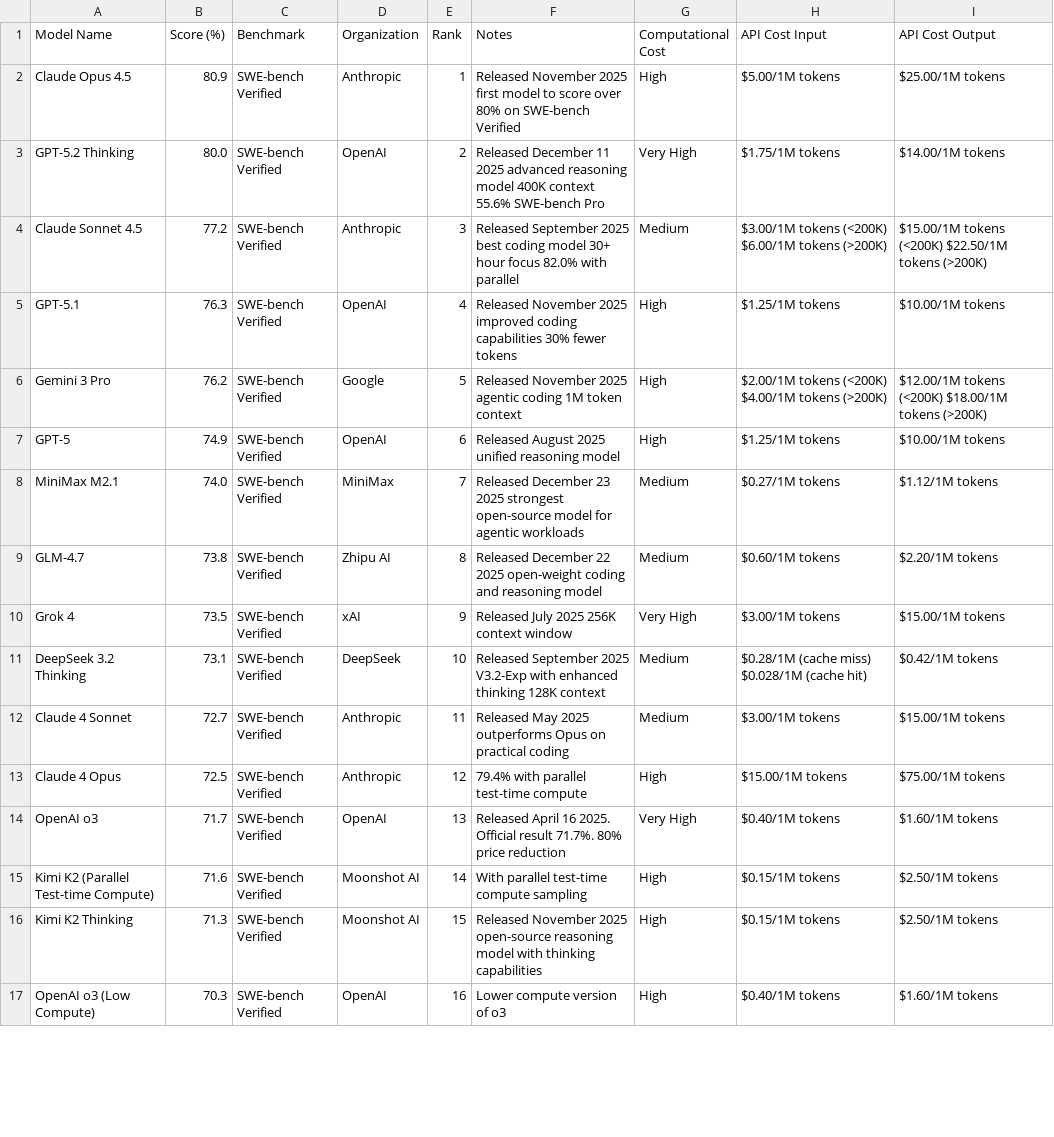
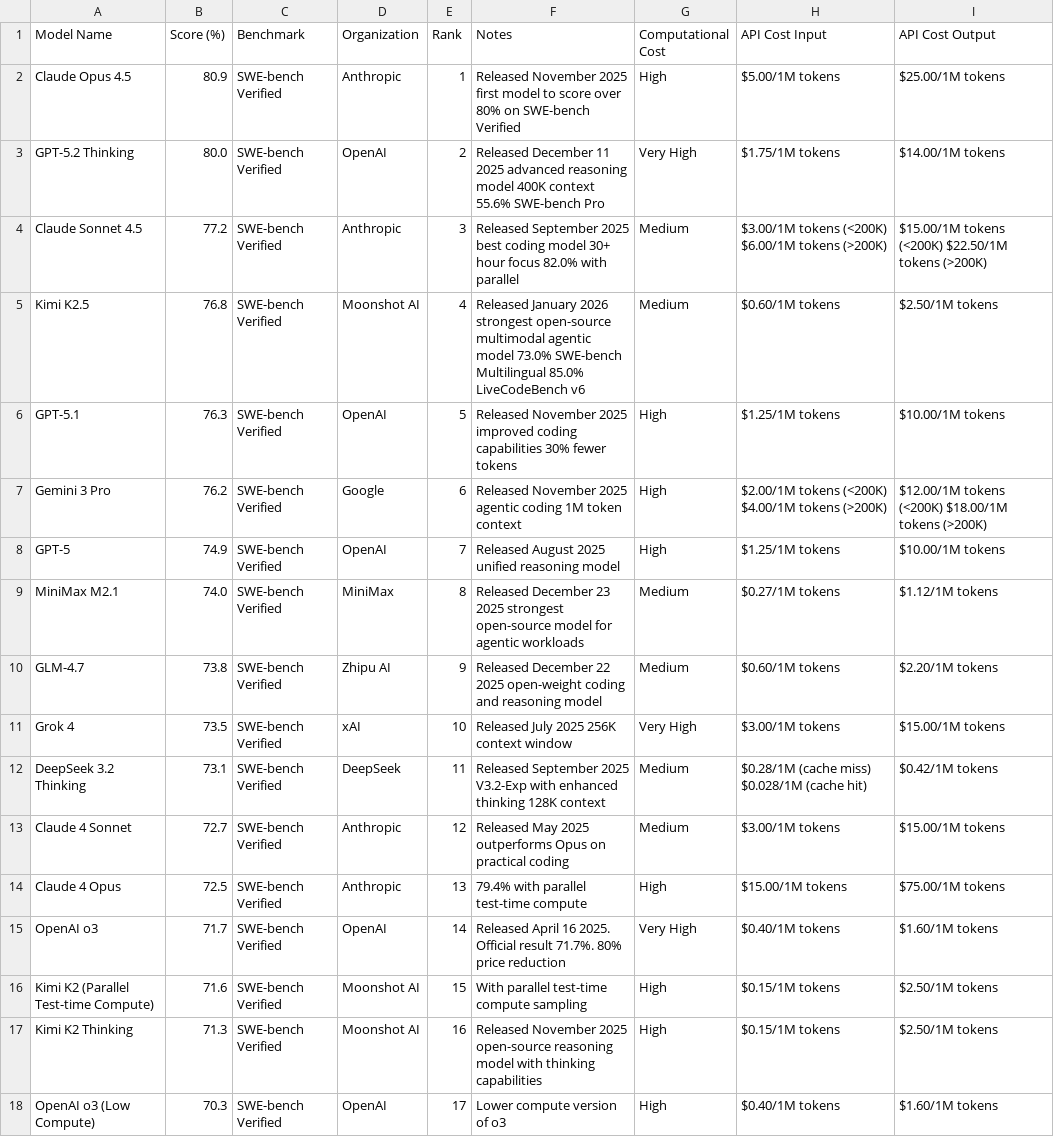
Before and after one commit to dendron542/SWE_benchmarks_info, a CSV file: swe_bench_ranking.csv, drawn as a sheet; only a part is shown; the diff covers the shown part only.

```diff
--- a/swe_bench_ranking.csv
+++ b/swe_bench_ranking.csv
@@ -4,14 +4,15 @@ GPT-5.2 Thinking,80.0,SWE-bench Verified,OpenAI,2,Released December 11 2025 adva
 Claude Sonnet 4.5,77.2,SWE-bench Verified,Anthropic,3,Released September 2025 best coding model 30+ hour focus 82.0% with parallel,Medium,$3.00/1M tokens (<200K) $6.00/1M tokens (>200K),$15.00/1M tokens (<200K) $22.50/1M tokens (>200K)
-GPT-5.1,76.3,SWE-bench Verified,OpenAI,4,Released November 2025 improved coding capabilities 30% fewer tokens,High,$1.25/1M tokens,$10.00/1M tokens
-Gemini 3 Pro,76.2,SWE-bench Verified,Google,5,Released November 2025 agentic coding 1M token context,High,$2.00/1M tokens (<200K) $4.00/1M tokens (>200K),$12.00/1M tokens (<200K) $18.00/1M tokens (>200K)
-GPT-5,74.9,SWE-bench Verified,OpenAI,6,Released August 2025 unified reasoning model,High,$1.25/1M tokens,$10.00/1M tokens
-MiniMax M2.1,74.0,SWE-bench Verified,MiniMax,7,Released December 23 2025 strongest open-source model for agentic workloads,Medium,$0.27/1M tokens,$1.12/1M tokens
-GLM-4.7,73.8,SWE-bench Verified,Zhipu AI,8,Released December 22 2025 open-weight coding and reasoning model,Medium,$0.60/1M tokens,$2.20/1M tokens
-Grok 4,73.5,SWE-bench Verified,xAI,9,Released July 2025 256K context window,Very High,$3.00/1M tokens,$15.00/1M tokens
-DeepSeek 3.2 Thinking,73.1,SWE-bench Verified,DeepSeek,10,Released September 2025 V3.2-Exp with enhanced thinking 128K context,Medium,$0.28/1M (cache miss) $0.028/1M (cache hit),$0.42/1M tokens
-Claude 4 Sonnet,72.7,SWE-bench Verified,Anthropic,11,Released May 2025 outperforms Opus on practical coding,Medium,$3.00/1M tokens,$15.00/1M tokens
-Claude 4 Opus,72.5,SWE-bench Verified,Anthropic,12,79.4% with parallel test-time compute,High,$15.00/1M tokens,$75.00/1M tokens
-OpenAI o3,71.7,SWE-bench Verified,OpenAI,13,Released April 16 2025. Official result 71.7%. 80% price reduction,Very High,$0.40/1M tokens,$1.60/1M tokens
-Kimi K2 (Parallel Test-time Compute),71.6,SWE-bench Verified,Moonshot AI,14,With parallel test-time compute sampling,High,$0.15/1M tokens,$2.50/1M tokens
-Kimi K2 Thinking,71.3,SWE-bench Verified,Moonshot AI,15,Released November 2025 open-source reasoning model with thinking capabilities,High,$0.15/1M tokens,$2.50/1M tokens
-OpenAI o3 (Low Compute),70.3,SWE-bench Verified,OpenAI,16,Lower compute version of o3,High,$0.40/1M tokens,$1.60/1M tokens
+Kimi K2.5,76.8,SWE-bench Verified,Moonshot AI,4,Released January 2026 strongest open-source multimodal agentic model 73.0% SWE-bench Multilingual 85.0% LiveCodeBench v6,Medium,$0.60/1M tokens,$2.50/1M tokens
+GPT-5.1,76.3,SWE-bench Verified,OpenAI,5,Released November 2025 improved coding capabilities 30% fewer tokens,High,$1.25/1M tokens,$10.00/1M tokens
+Gemini 3 Pro,76.2,SWE-bench Verified,Google,6,Released November 2025 agentic coding 1M token context,High,$2.00/1M tokens (<200K) $4.00/1M tokens (>200K),$12.00/1M tokens (<200K) $18.00/1M tokens (>200K)
+GPT-5,74.9,SWE-bench Verified,OpenAI,7,Released August 2025 unified reasoning model,High,$1.25/1M tokens,$10.00/1M tokens
+MiniMax M2.1,74.0,SWE-bench Verified,MiniMax,8,Released December 23 2025 strongest open-source model for agentic workloads,Medium,$0.27/1M tokens,$1.12/1M tokens
+GLM-4.7,73.8,SWE-bench Verified,Zhipu AI,9,Released December 22 2025 open-weight coding and reasoning model,Medium,$0.60/1M tokens,$2.20/1M tokens
+Grok 4,73.5,SWE-bench Verified,xAI,10,Released July 2025 256K context window,Very High,$3.00/1M tokens,$15.00/1M tokens
+DeepSeek 3.2 Thinking,73.1,SWE-bench Verified,DeepSeek,11,Released September 2025 V3.2-Exp with enhanced thinking 128K context,Medium,$0.28/1M (cache miss) $0.028/1M (cache hit),$0.42/1M tokens
+Claude 4 Sonnet,72.7,SWE-bench Verified,Anthropic,12,Released May 2025 outperforms Opus on practical coding,Medium,$3.00/1M tokens,$15.00/1M tokens
+Claude 4 Opus,72.5,SWE-bench Verified,Anthropic,13,79.4% with parallel test-time compute,High,$15.00/1M tokens,$75.00/1M tokens
+OpenAI o3,71.7,SWE-bench Verified,OpenAI,14,Released April 16 2025. Official result 71.7%. 80% price reduction,Very High,$0.40/1M tokens,$1.60/1M tokens
+Kimi K2 (Parallel Test-time Compute),71.6,SWE-bench Verified,Moonshot AI,15,With parallel test-time compute sampling,High,$0.15/1M tokens,$2.50/1M tokens
+Kimi K2 Thinking,71.3,SWE-bench Verified,Moonshot AI,16,Released November 2025 open-source reasoning model with thinking capabilities,High,$0.15/1M tokens,$2.50/1M tokens
+OpenAI o3 (Low Compute),70.3,SWE-bench Verified,OpenAI,17,Lower compute version of o3,High,$0.40/1M tokens,$1.60/1M tokens
```
Also changed, not shown: 20 edited cells elsewhere in this file, 1 other file.
